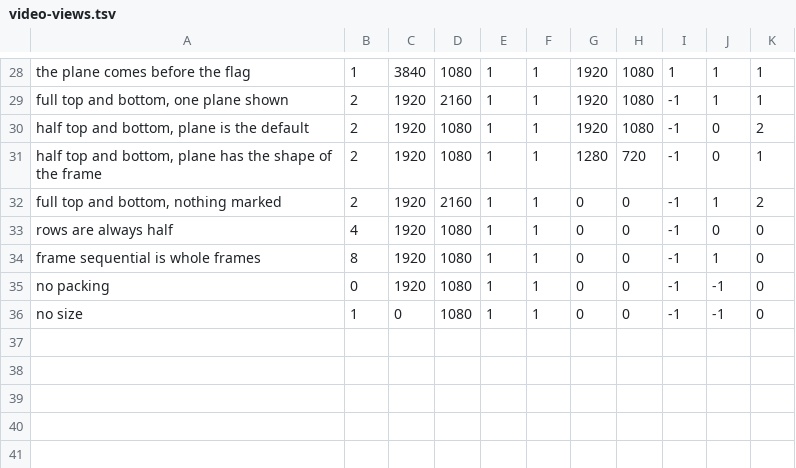
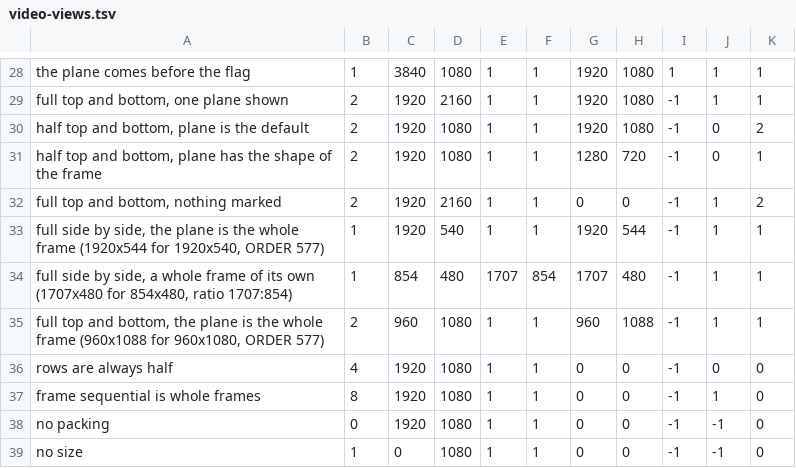
Before and after one commit to Sparky-OS/stereo-layer, a TSV file: autotests/vectors/video-views.tsv, drawn as a sheet; only a part is shown, gaps mark what is left out.

```diff
--- a/autotests/vectors/video-views.tsv
+++ b/autotests/vectors/video-views.tsv
@@ -32,2 +32,5 @@ half top and bottom, plane has the shape of the frame	2	1920	1080	1	1	1280	720	-
 full top and bottom, nothing marked	2	1920	2160	1	1	0	0	-1	1	2
+full side by side, the plane is the whole frame (1920x544 for 1920x540, ORDER 577)	1	1920	540	1	1	1920	544	-1	1	1
+full side by side, a whole frame of its own (1707x480 for 854x480, ratio 1707:854)	1	854	480	1707	854	1707	480	-1	1	1
+full top and bottom, the plane is the whole frame (960x1088 for 960x1080, ORDER 577)	2	960	1080	1	1	960	1088	-1	1	1
 rows are always half	4	1920	1080	1	1	0	0	-1	0	0
```
Also changed, not shown: 7 other files.
